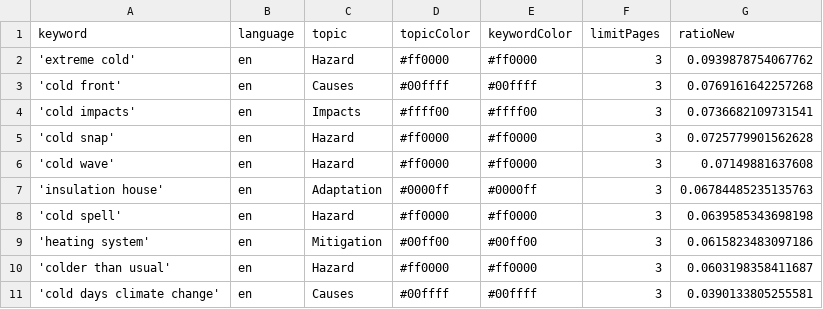
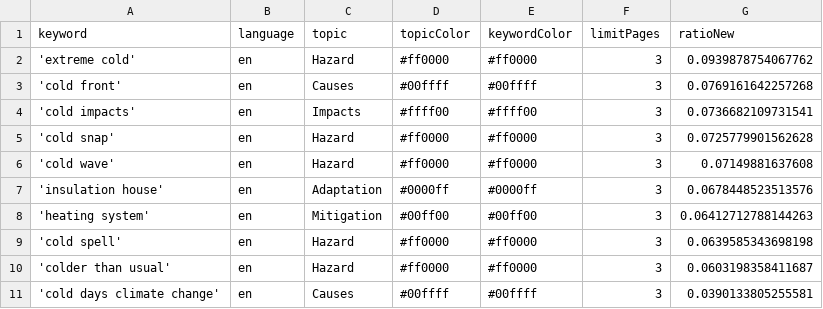
Before and after one commit to JW-news/ColdIsComing, a CSV file: keywords.csv, drawn as a sheet.

```diff
--- a/keywords.csv
+++ b/keywords.csv
@@ -6,5 +6,5 @@ keyword,language,topic,topicColor,keywordColor,limitPages,ratioNew
 'cold wave',en,Hazard,#ff0000,#ff0000,3,0.07149881637608
-'insulation house',en,Adaptation,#0000ff,#0000ff,3,0.06784485235135763
+'insulation house',en,Adaptation,#0000ff,#0000ff,3,0.0678448523513576
+'heating system',en,Mitigation,#00ff00,#00ff00,3,0.06412712788144263
 'cold spell',en,Hazard,#ff0000,#ff0000,3,0.0639585343698198
-'heating system',en,Mitigation,#00ff00,#00ff00,3,0.0615823483097186
 'colder than usual',en,Hazard,#ff0000,#ff0000,3,0.0603198358411687
```
Also changed, not shown: csv/news_2026_01.csv, 1 other file.
